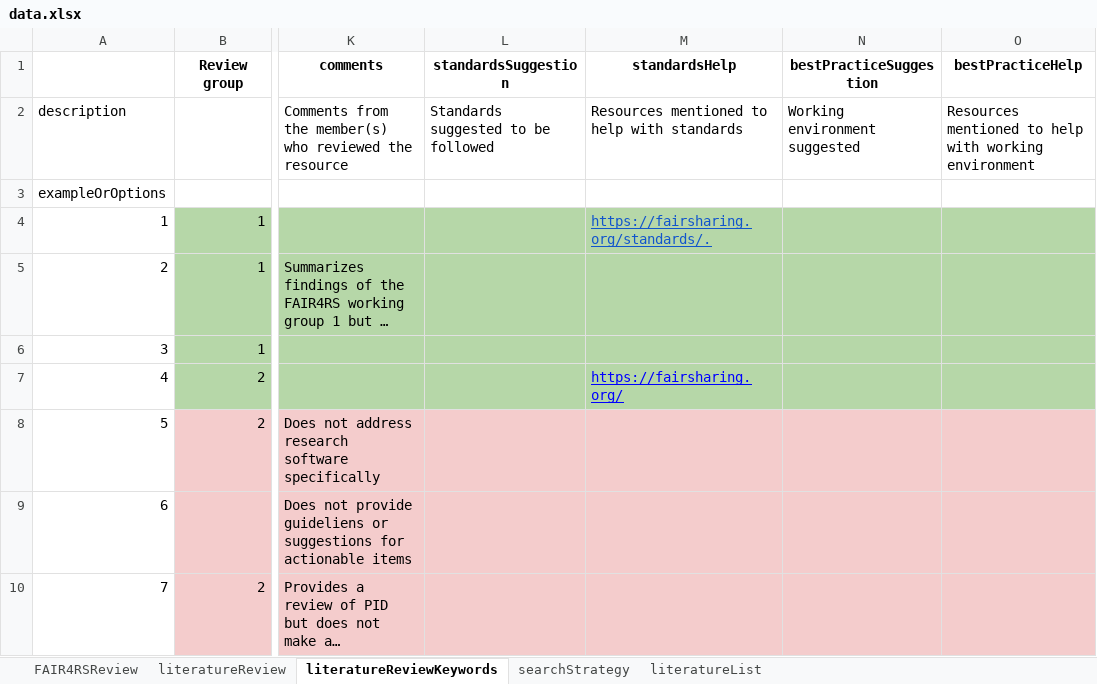
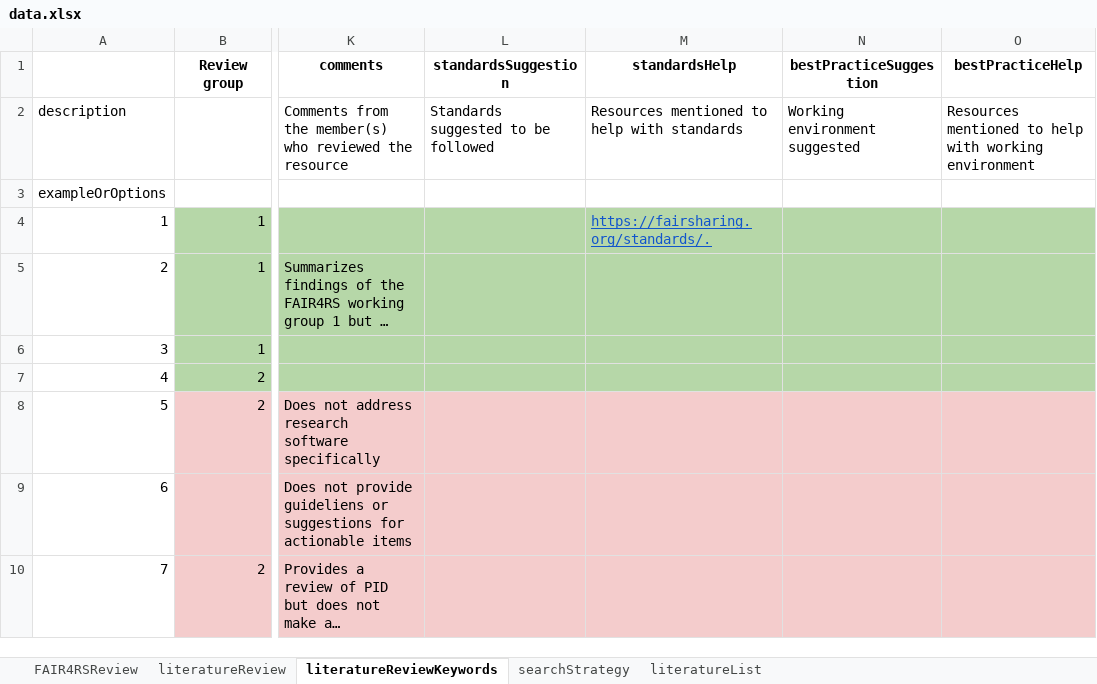
Before and after one commit to FAIR-BioRS/Data, an Excel workbook: docs/data.xlsx, sheet literatureReviewKeywords, drawn as a sheet; only a part is shown, gaps mark what is left out; long unchanged cells end in …; values as stored, in another font and other column widths than the file's, no borders; the diff covers the shown part only; the diff names each change by its address in the sheet, - before the commit and + after, or states it on an @@ line.

```diff
--- a/docs/data.xlsx (sheet literatureReviewKeywords)
+++ b/docs/data.xlsx (sheet literatureReviewKeywords)
-M7 (standardsHelp): https://fairsharing.org/
+M7 (standardsHelp): (empty)
```
Also changed, not shown: 40 edited cells and cell formats elsewhere in this sheet, sheet literatureReview.
